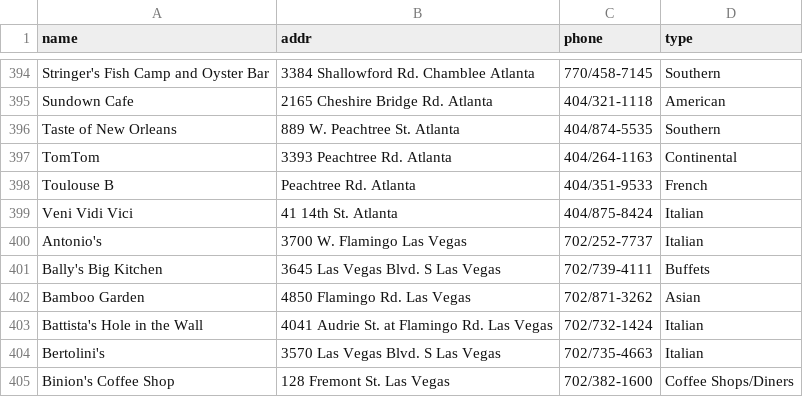
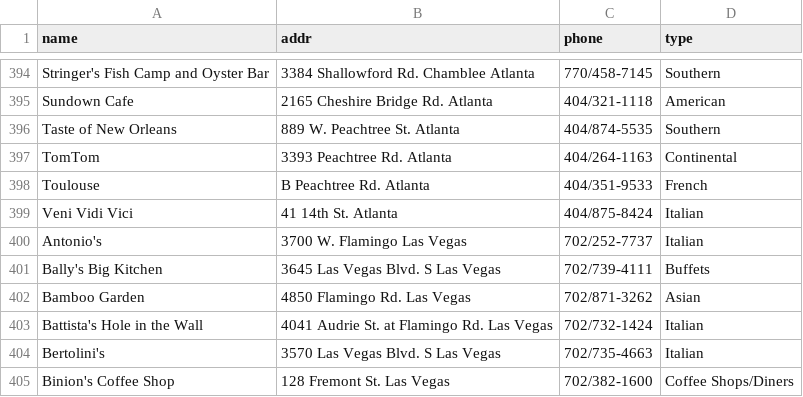
Before and after one commit to tushart91/spring-usc, a CSV file: Information Integration/Homework/HW10/HW10/src/main/resources/data/d1.csv, drawn as a sheet; only a part is shown, gaps mark what is left out.

```diff
--- a/Information Integration/Homework/HW10/HW10/src/main/resources/data/d1.csv
+++ b/Information Integration/Homework/HW10/HW10/src/main/resources/data/d1.csv
@@ -397,3 +397,3 @@ Taste of New Orleans,889 W. Peachtree St. Atlanta,404/874-5535,Southern
 TomTom,3393 Peachtree Rd. Atlanta,404/264-1163,Continental
-Toulouse B,Peachtree Rd. Atlanta,404/351-9533,French
+Toulouse,B Peachtree Rd. Atlanta,404/351-9533,French
 Veni Vidi Vici,41 14th St. Atlanta,404/875-8424,Italian
```
Also changed, not shown: Information Integration/Homework/HW10/HW10/src/main/resources/data/groundtruth.csv, Information Integration/Homework/HW10/HW10/src/main/resources/data/results.csv, 6 other files.
